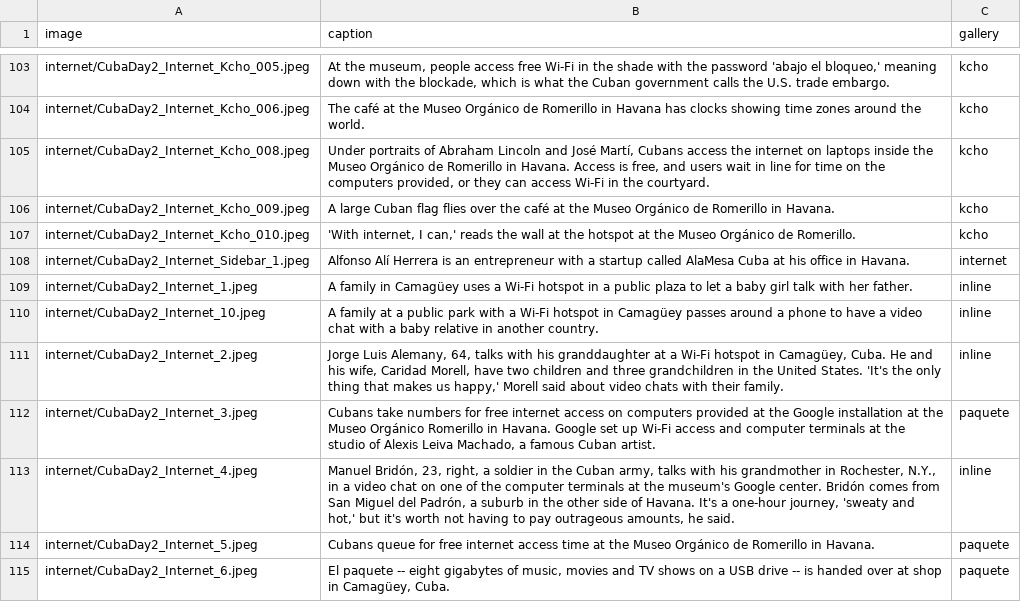
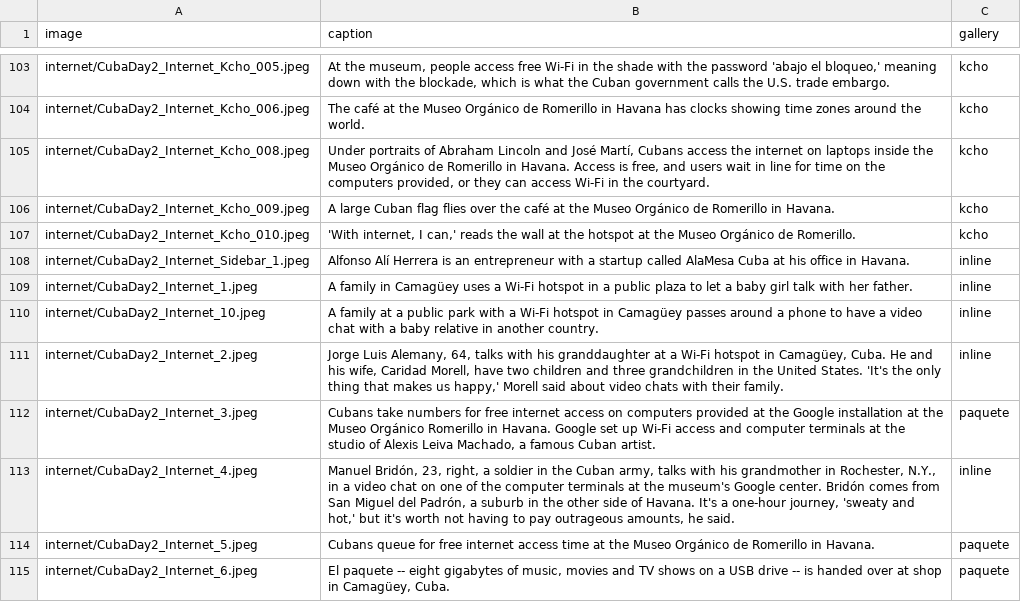
Before and after one commit to seattletimes/cuba-package, a CSV file: data/captions.csv, drawn as a sheet; only a part is shown, gaps mark what is left out.

```diff
--- a/data/captions.csv
+++ b/data/captions.csv
@@ -107,3 +107,3 @@ internet/CubaDay2_Internet_Kcho_009.jpeg,"A large Cuban flag flies over the caf
 internet/CubaDay2_Internet_Kcho_010.jpeg,"'With internet, I can,' reads the wall at the hotspot at the Museo Orgánico de Romerillo.",kcho
-internet/CubaDay2_Internet_Sidebar_1.jpeg,"Alfonso Alí Herrera is an entrepreneur with a startup called AlaMesa Cuba at his office in Havana.",internet
+internet/CubaDay2_Internet_Sidebar_1.jpeg,"Alfonso Alí Herrera is an entrepreneur with a startup called AlaMesa Cuba at his office in Havana.",inline
 internet/CubaDay2_Internet_1.jpeg,"A family in Camagüey uses a Wi-Fi hotspot in a public plaza to let a baby girl talk with her father.",inline
```
Also changed, not shown: 8 other files.
